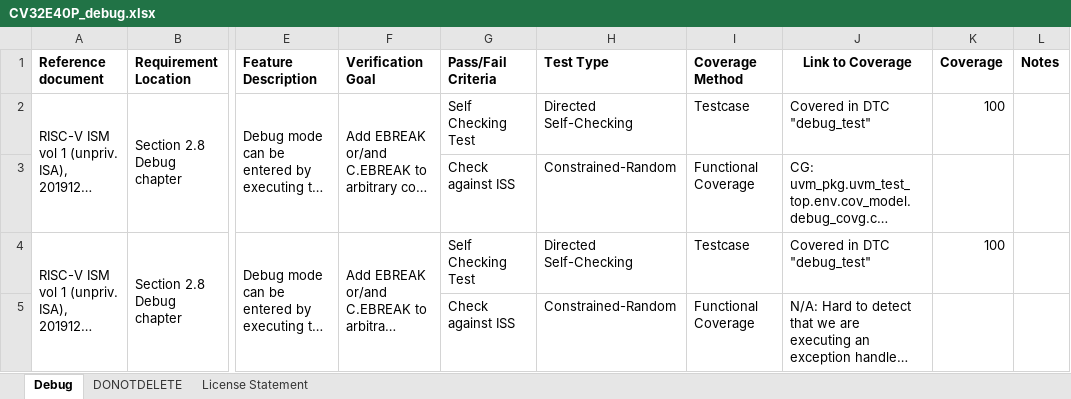
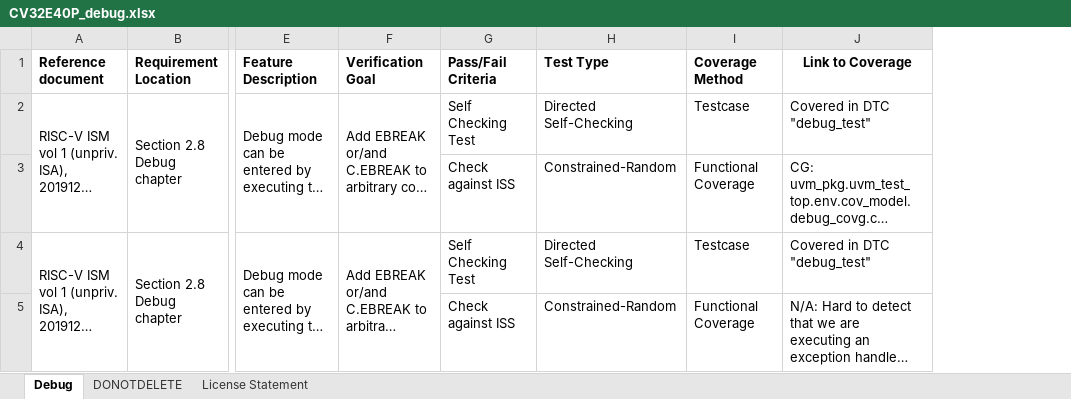
Before and after one commit to openhwgroup/programs, an Excel workbook: verif/CV32E40P/SimulationVerificationPlan/debug-trace/CV32E40P_debug.xlsx, sheet Debug, drawn as a sheet; only a part is shown, gaps mark what is left out; long unchanged cells end in …; values as stored, in another font and other column widths than the file's, no borders; conditional formats not drawn; removed rows and columns are numbered as before the commit, all else as after; the diff covers the shown part only; the diff names each change by its address in the sheet, - before the commit and + after, or states it on an @@ line.

Commit message:
Added test to address core-v-docs #128. Updates to coverage
Signed-off-by: Oystein Knauserud <Oystein.Knauserud@silabs.com>

```diff
--- a/verif/CV32E40P/SimulationVerificationPlan/debug-trace/CV32E40P_debug.xlsx (sheet Debug)
+++ b/verif/CV32E40P/SimulationVerificationPlan/debug-trace/CV32E40P_debug.xlsx (sheet Debug)
-column K (Coverage), rows 2-4: 100 |  | 100
-column L (Notes), empty
```
Also changed, not shown: 2 added rows and 13 edited cells elsewhere in this sheet.
